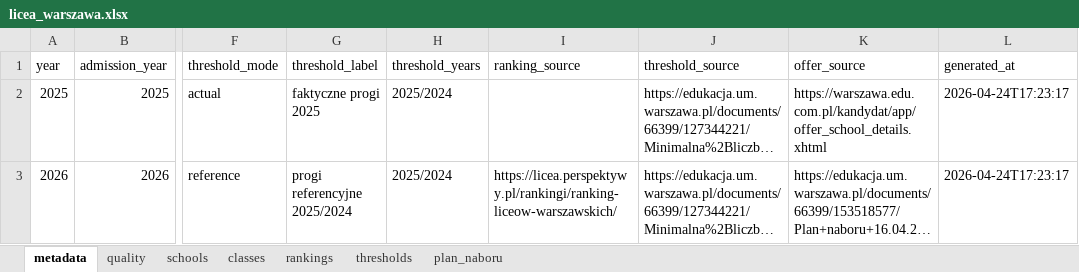
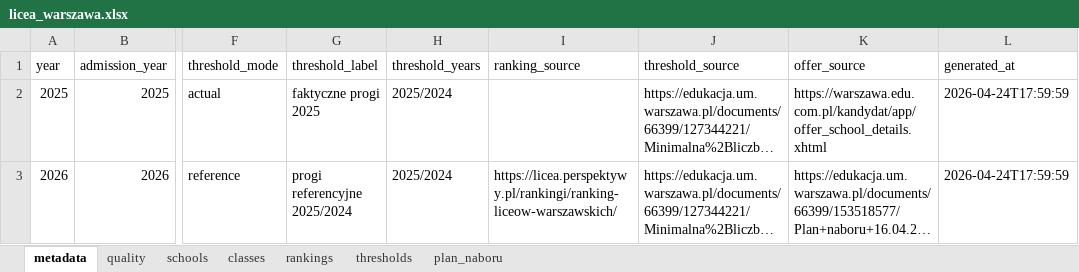
Before and after one commit to pszanser/licea-warszawa, an Excel workbook: results/app/licea_warszawa.xlsx, sheet metadata, drawn as a sheet; only a part is shown, gaps mark what is left out; long unchanged cells end in …; values as stored, in another font and other column widths than the file's, no borders; the diff names each change by its address in the sheet, - before the commit and + after, or states it on an @@ line.

```diff
--- a/results/app/licea_warszawa.xlsx (sheet metadata)
+++ b/results/app/licea_warszawa.xlsx (sheet metadata)
-L2:L3 (generated_at): 2026-04-24T17:23:17
+L2:L3 (generated_at): 2026-04-24T17:59:59
```
Also changed, not shown: 13 other files.
